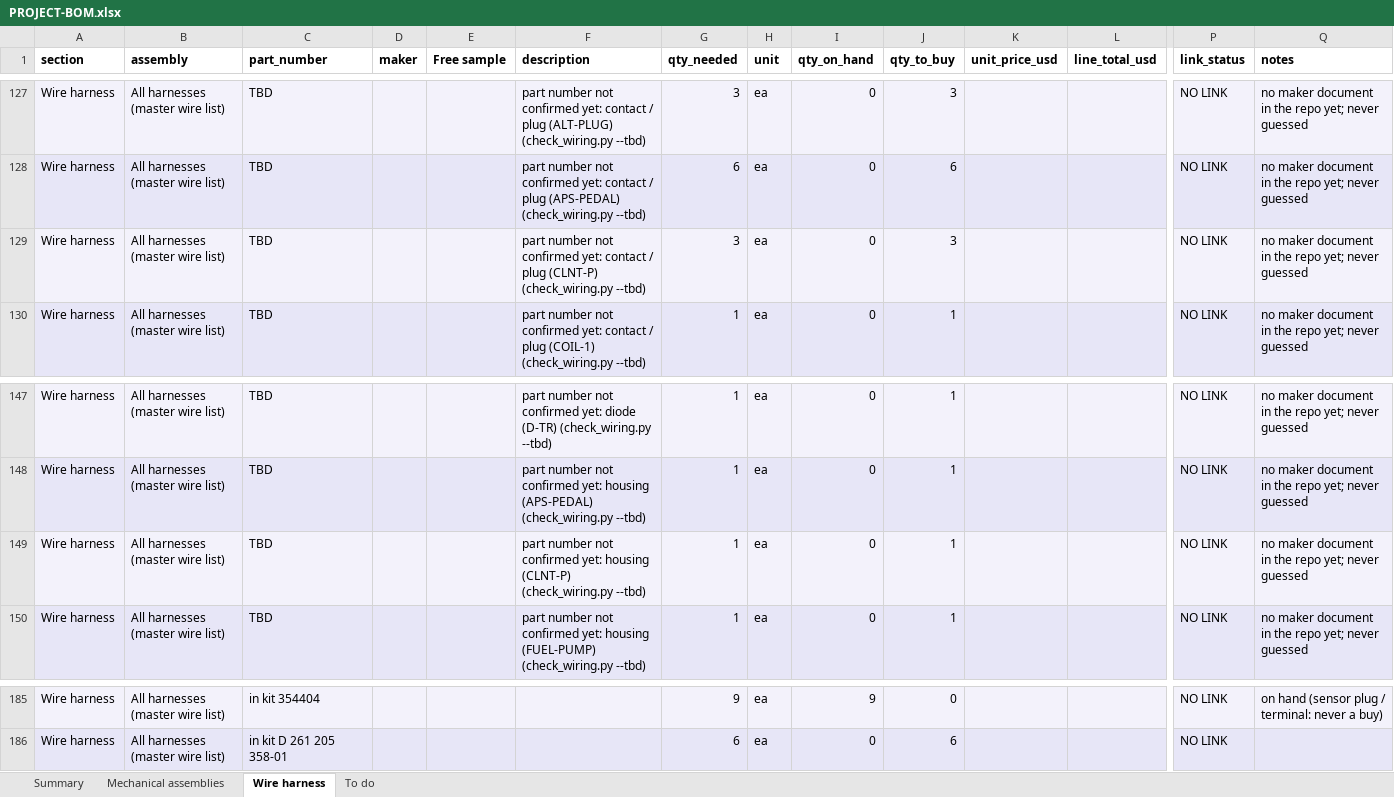
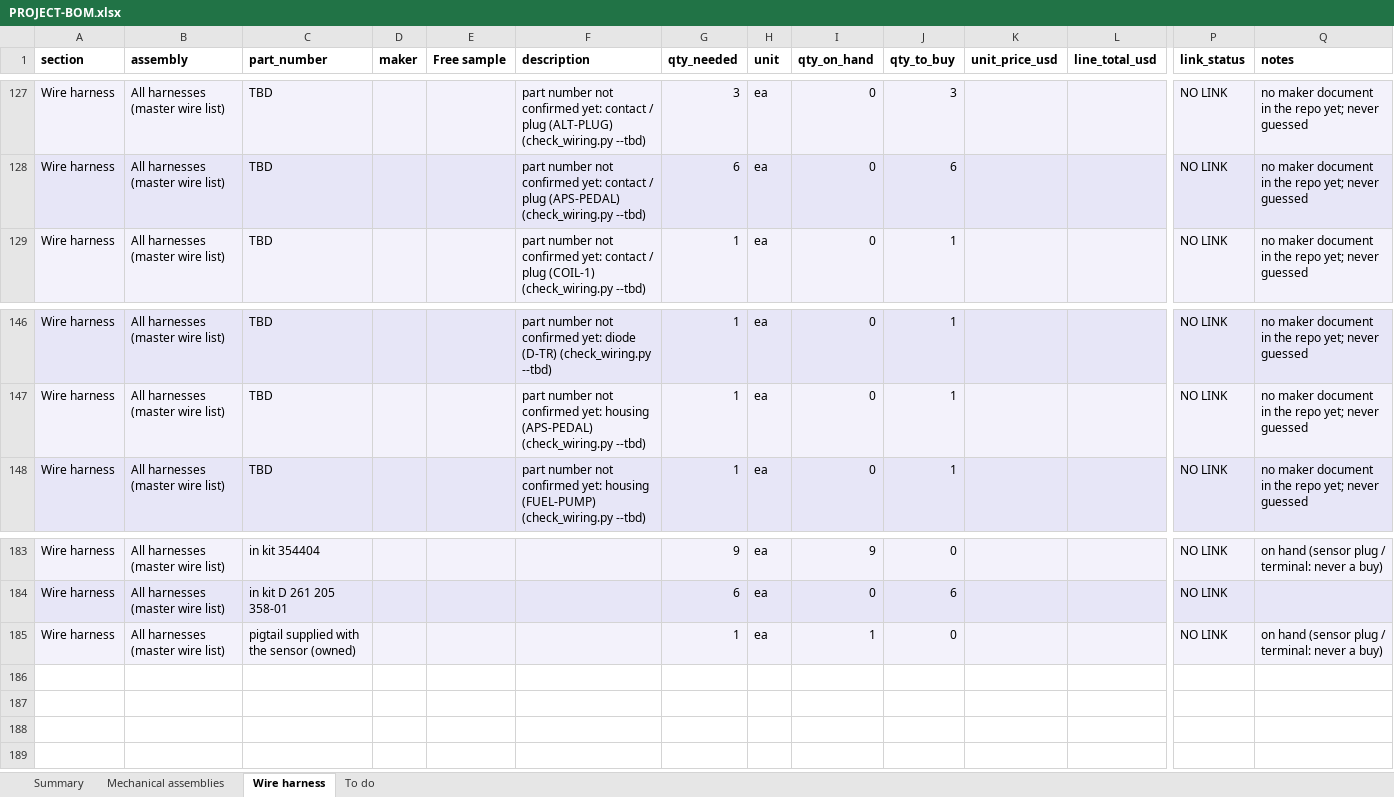
Before and after one commit to living-relation/st185-link-ecu-config, an Excel workbook: docs/sourcing/PROJECT-BOM.xlsx, sheet Wire harness, drawn as a sheet; only a part is shown, gaps mark what is left out; values as stored, in another font and other column widths than the file's, no borders; removed rows and columns are numbered as before the commit, all else as after; rows hold the shown columns only; the diff names each change by its address in the sheet, - before the commit and + after, or states it on an @@ line.

```diff
--- a/docs/sourcing/PROJECT-BOM.xlsx (sheet Wire harness)
+++ b/docs/sourcing/PROJECT-BOM.xlsx (sheet Wire harness)
-row 129: Wire harness | All harnesses (master wire list) | TBD |  |  | part number not confirmed yet: contact / plug (CLNT-P) (check_wiring.py --tbd) | 3 | ea | 0 | 3 |  |  | NO LINK | no maker document in the repo yet; never guessed
-row 149: Wire harness | All harnesses (master wire list) | TBD |  |  | part number not confirmed yet: housing (CLNT-P) (check_wiring.py --tbd) | 1 | ea | 0 | 1 |  |  | NO LINK | no maker document in the repo yet; never guessed
+row 185: Wire harness | All harnesses (master wire list) | pigtail supplied with the sensor (owned) |  |  |  | 1 | ea | 1 | 0 |  |  | NO LINK | on hand (sensor plug / terminal: never a buy)
```
Also changed, not shown: sheet To do, sheet Summary, docs/harness/wirelists/ST185-AB-cabin-wirelist.xlsx, docs/harness/wirelists/ST185-AB-engine-wirelist.xlsx, 7 other files.
